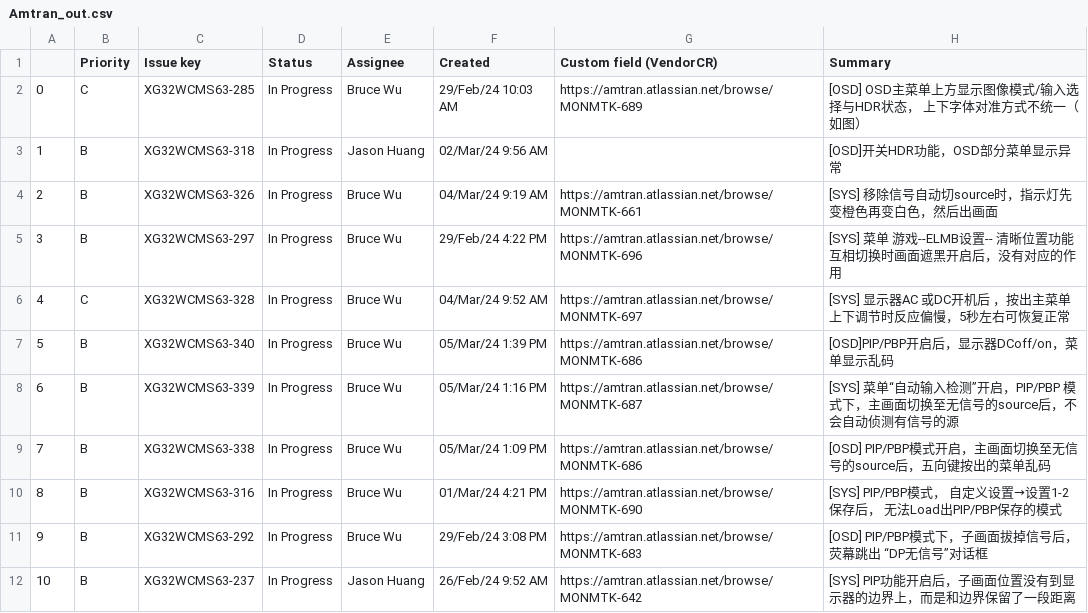
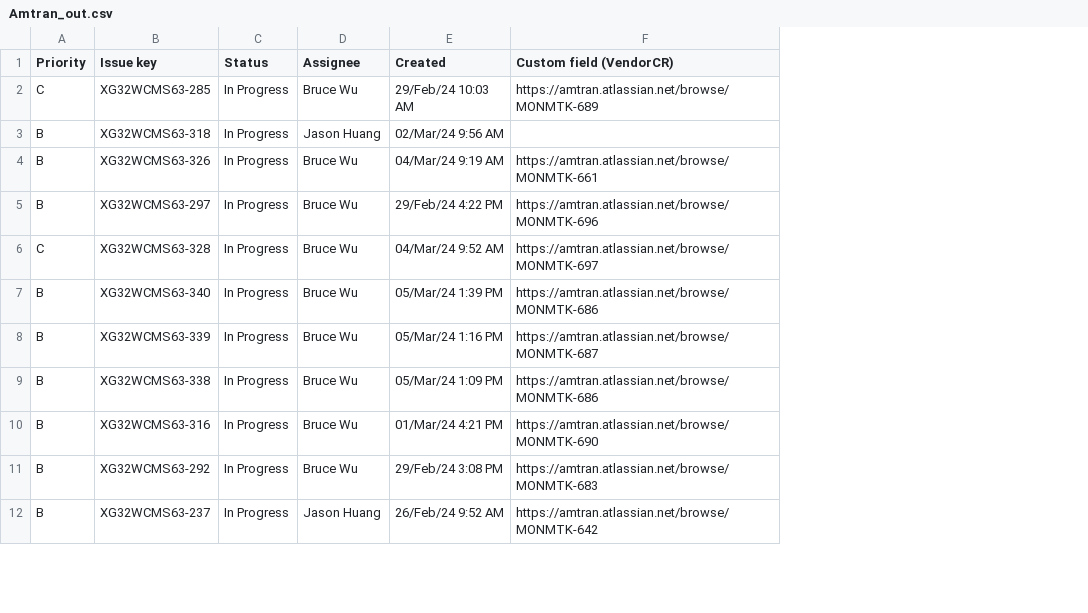
Before and after one commit to at-robert/Amt_work_platform, a CSV file: Jira/Amtran_out.csv, drawn as a sheet; only a part is shown; the diff names each change by its address in the sheet, - before the commit and + after, or states it on an @@ line.

Commit message:
[bug fix] - To remove index column for out CSV

```diff
--- a/Jira/Amtran_out.csv
+++ b/Jira/Amtran_out.csv
-column A, rows 2-12: 0 | 1 | 2 | 3 | 4 | 5 | 6 | 7 | 8 | 9 | 10
-column H (Summary), rows 2-12: [OSD] OSD主菜单上方显示图像模式/输入选择与HDR状态， 上下字体对准方式不统一（如图） | [OSD]开关HDR功能，OSD部分菜单显示异常 | [SYS] 移除信号自动切source时，指示灯先变橙色再变白色，然后出画面 | [SYS] 菜单 游戏--ELMB设置-- 清晰位置功能互相切换时画面遮黑开启后，没有对应的作用 | [SYS] 显示器AC 或DC开机后 ，按出主菜单上下调节时反应偏慢，5秒左右可恢复正常 | [OSD]PIP/PBP开启后，显示器DCoff/on，菜单显示乱码 | [SYS] 菜单“自动输入检测”开启，PIP/PBP 模式下，主画面切换至无信号的source后，不会自动侦测有信号的源 | [OSD] PIP/PBP模式开启，主画面切换至无信号的source后，五向键按出的菜单乱码 | [SYS] PIP/PBP模式， 自定义设置→设置1-2保存后， 无法Load出PIP/PBP保存的模式 | [OSD] PIP/PBP模式下，子画面拔掉信号后，荧幕跳出 “DP无信号”对话框 | [SYS] PIP功能开启后，子画面位置没有到显示器的边界上，而是和边界保留了一段距离
```
Also changed, not shown: 2 other files.
